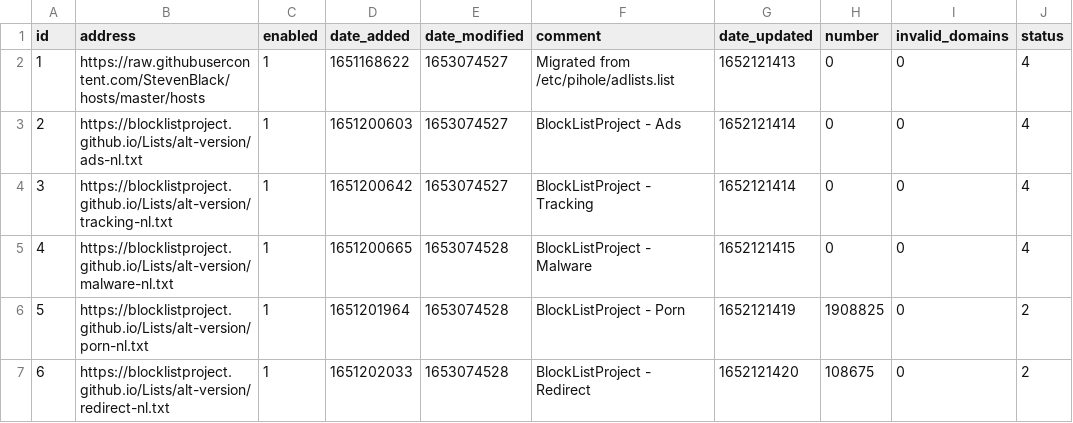
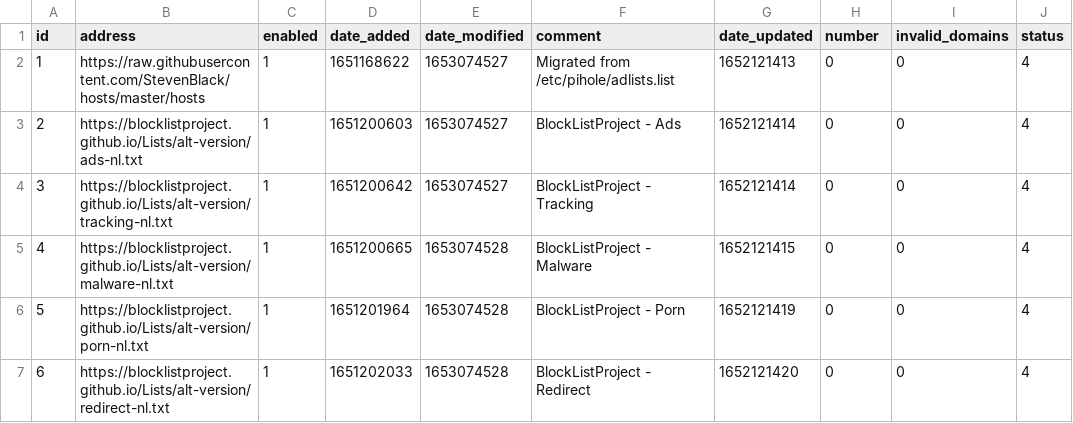
Before and after one commit to TechDufus/pihole-config, a CSV file: adlist.csv, drawn as a sheet.

Commit message:
Updated May 20, 2022  7:29PM

```diff
--- a/adlist.csv
+++ b/adlist.csv
@@ -5,3 +5,3 @@ id,address,enabled,date_added,date_modified,comment,date_updated,number,invalid_
 4,https://blocklistproject.github.io/Lists/alt-version/malware-nl.txt,1,1651200665,1653074528,"BlockListProject - Malware",1652121415,0,0,4
-5,https://blocklistproject.github.io/Lists/alt-version/porn-nl.txt,1,1651201964,1653074528,"BlockListProject - Porn",1652121419,1908825,0,2
-6,https://blocklistproject.github.io/Lists/alt-version/redirect-nl.txt,1,1651202033,1653074528,"BlockListProject - Redirect",1652121420,108675,0,2
+5,https://blocklistproject.github.io/Lists/alt-version/porn-nl.txt,1,1651201964,1653074528,"BlockListProject - Porn",1652121419,0,0,4
+6,https://blocklistproject.github.io/Lists/alt-version/redirect-nl.txt,1,1651202033,1653074528,"BlockListProject - Redirect",1652121420,0,0,4
```
